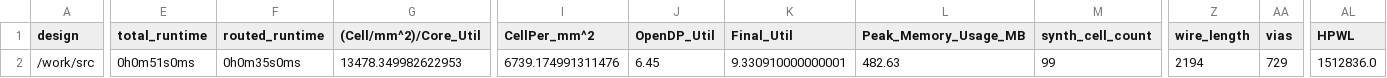
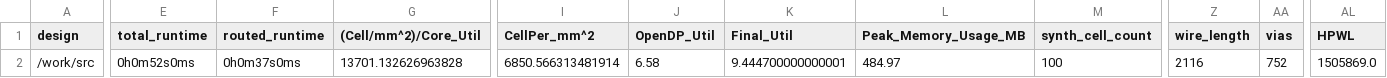
Before and after one commit to TinyTapeout/tinytapeout-06, a CSV file: projects/tt_um_wokwi_394618582085551105/stats/metrics.csv, drawn as a sheet; only a part is shown, gaps mark what is left out; the diff covers the shown part only; the diff names each change by its address in the sheet, - before the commit and + after, or states it on an @@ line.

Commit message:
feat: update project tt_um_wokwi_394618582085551105 from wrkanet/tt06-keypad-decoder
Commit: 2a6bad2a5059820e16fc77fa46ad8a58314c3884
Workflow: https://github.com/wrkanet/tt06-keypad-decoder/actions/runs/8693248441

```diff
--- a/projects/tt_um_wokwi_394618582085551105/stats/metrics.csv
+++ b/projects/tt_um_wokwi_394618582085551105/stats/metrics.csv
-E2 (total_runtime): 0h0m51s0ms
+E2 (total_runtime): 0h0m52s0ms
-F2 (routed_runtime): 0h0m35s0ms
+F2 (routed_runtime): 0h0m37s0ms
-G2 ((Cell/mm^2)/Core_Util): 13478.349982622953
+G2 ((Cell/mm^2)/Core_Util): 13701.132626963828
-I2 (CellPer_mm^2): 6739.174991311476
+I2 (CellPer_mm^2): 6850.566313481914
-J2 (OpenDP_Util): 6.45
+J2 (OpenDP_Util): 6.58
-K2 (Final_Util): 9.330910000000001
+K2 (Final_Util): 9.444700000000001
-L2 (Peak_Memory_Usage_MB): 482.63
+L2 (Peak_Memory_Usage_MB): 484.97
-M2 (synth_cell_count): 99
+M2 (synth_cell_count): 100
-Z2 (wire_length): 2194
+Z2 (wire_length): 2116
-AA2 (vias): 729
+AA2 (vias): 752
-AL2 (HPWL): 1512836.0
+AL2 (HPWL): 1505869.0
```
Also changed, not shown: 13 edited cells elsewhere in this file, 9 other files.
